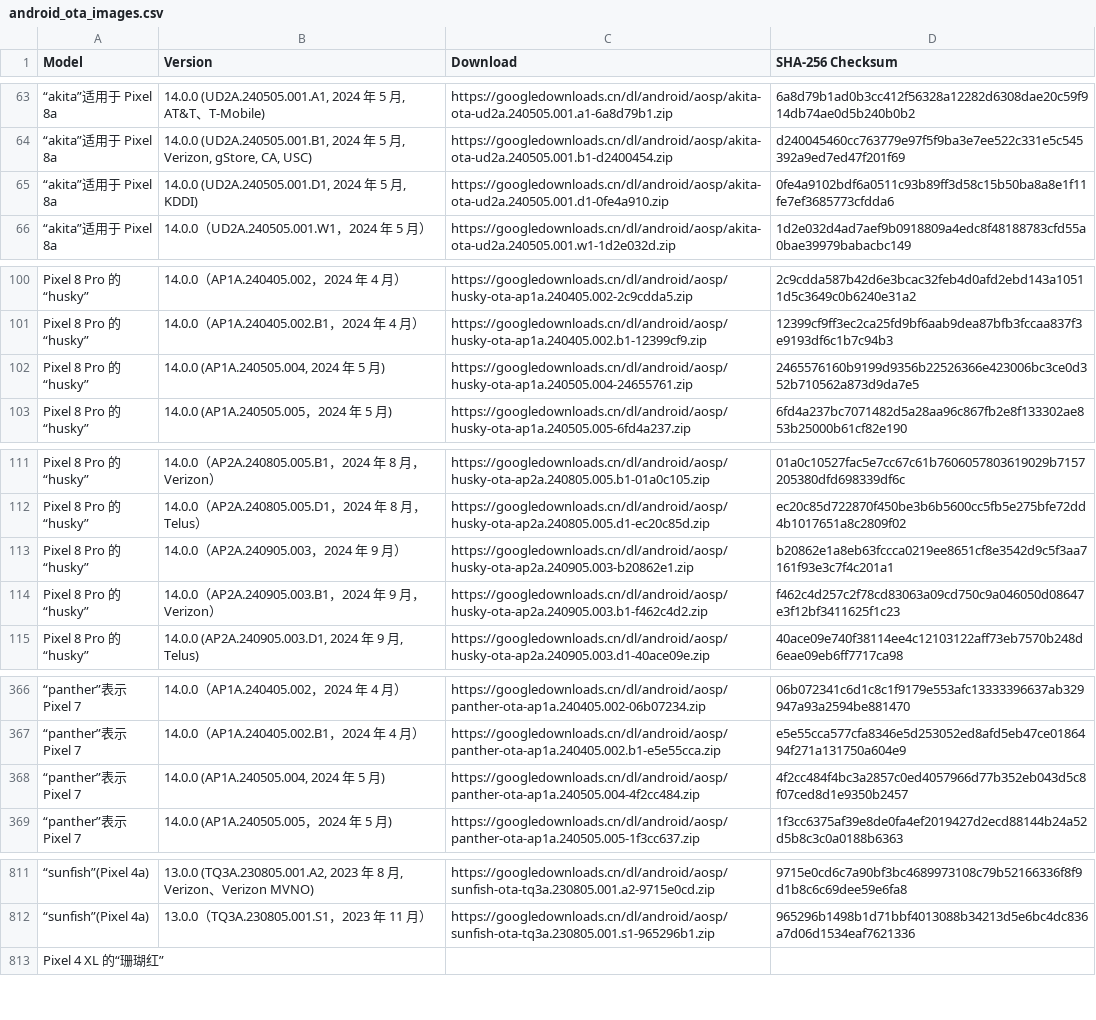
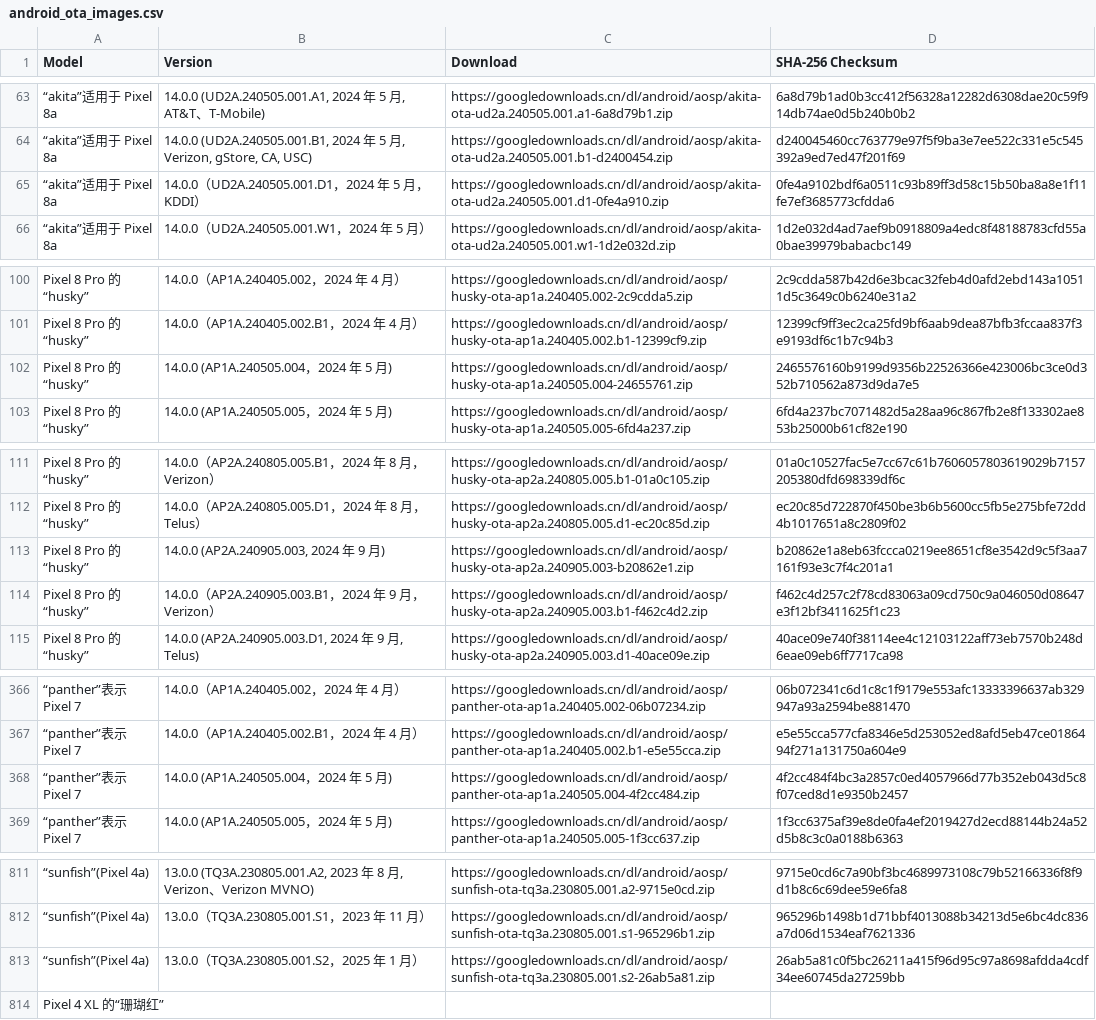
Before and after one commit to parserpp/get_android_data, a CSV file: data/android_ota_images.csv, drawn as a sheet; only a part is shown, gaps mark what is left out; the diff covers the shown part only; the diff names each change by its address in the sheet, - before the commit and + after, or states it on an @@ line.

```diff
--- a/data/android_ota_images.csv
+++ b/data/android_ota_images.csv
-B65 (Version): 14.0.0 (UD2A.240505.001.D1, 2024 年 5 月, KDDI)
+B65 (Version): 14.0.0（UD2A.240505.001.D1，2024 年 5 月，KDDI）
-B102 (Version): 14.0.0 (AP1A.240505.004, 2024 年 5 月)
+B102 (Version): 14.0.0 (AP1A.240505.004，2024 年 5 月)
-B113 (Version): 14.0.0（AP2A.240905.003，2024 年 9 月）
+B113 (Version): 14.0.0 (AP2A.240905.003, 2024 年 9 月)
-B368 (Version): 14.0.0 (AP1A.240505.004, 2024 年 5 月)
+B368 (Version): 14.0.0 (AP1A.240505.004，2024 年 5 月)
+row 813: “sunfish”(Pixel 4a) | 13.0.0（TQ3A.230805.001.S2，2025 年 1 月） | https://googledownloads.cn/dl/android/aosp/sunfish-ota-tq3a.230805.001.s2-26ab5a81.zip | 26ab5a81c0f5bc26211a415f96d95c97a8698afdda4cdf34ee60745da27259bb
```
Also changed, not shown: 6 edited cells elsewhere in this file, data/android_images.csv.
